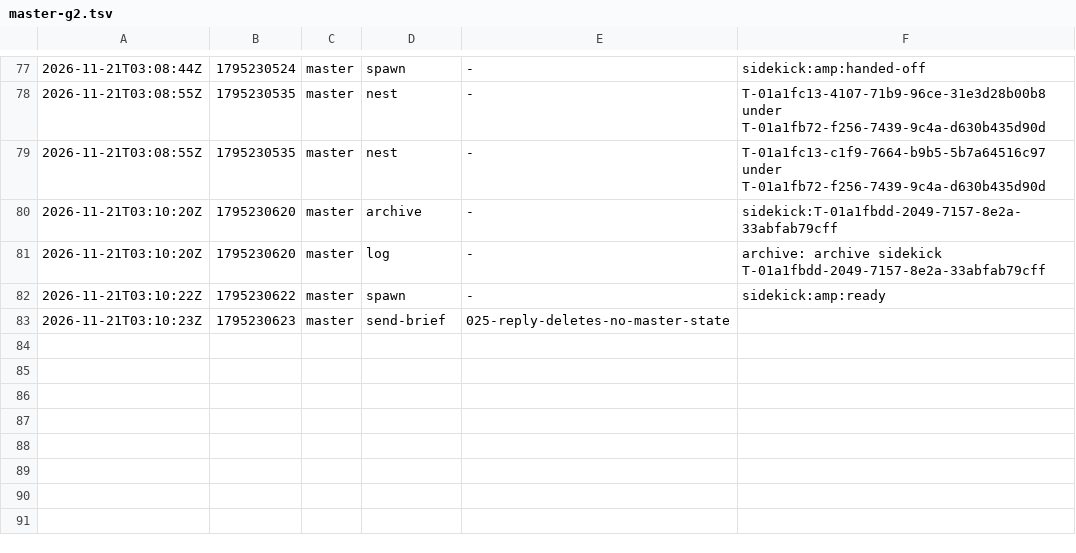
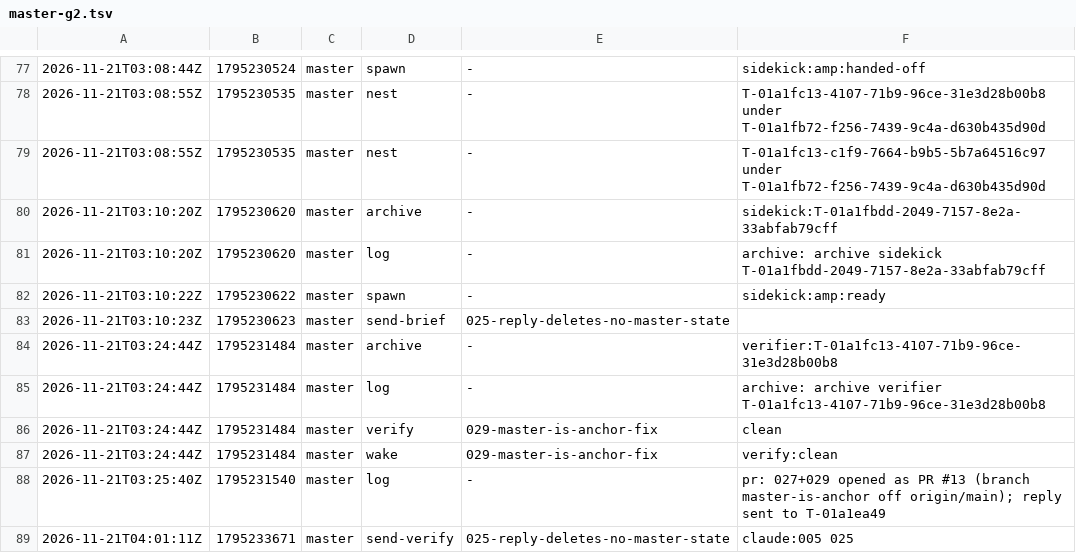
Before and after one commit to br1anchen/open-pstack, a TSV file: events/master-g2.tsv, drawn as a sheet; only a part is shown, gaps mark what is left out; the diff names each change by its address in the sheet, - before the commit and + after, or states it on an @@ line.

Commit message:
kitchen: master publishes 8 files
Co-authored-by: Brian Chen <brianchen8990@gmail.com>

```diff
--- a/events/master-g2.tsv
+++ b/events/master-g2.tsv
+row 84: 2026-11-21T03:24:44Z | 1795231484 | master | archive | - | verifier:T-01a1fc13-4107-71b9-96ce-31e3d28b00b8
+row 85: 2026-11-21T03:24:44Z | 1795231484 | master | log | - | archive: archive verifier T-01a1fc13-4107-71b9-96ce-31e3d28b00b8
+row 86: 2026-11-21T03:24:44Z | 1795231484 | master | verify | 029-master-is-anchor-fix | clean
+row 87: 2026-11-21T03:24:44Z | 1795231484 | master | wake | 029-master-is-anchor-fix | verify:clean
+row 88: 2026-11-21T03:25:40Z | 1795231540 | master | log | - | pr: 027+029 opened as PR #13 (branch master-is-anchor off origin/main); reply sent to T-01a1ea49
+row 89: 2026-11-21T04:01:11Z | 1795233671 | master | send-verify | 025-reply-deletes-no-master-state | claude:005 025
```
Also changed, not shown: decisions.tsv, 6 other files.
